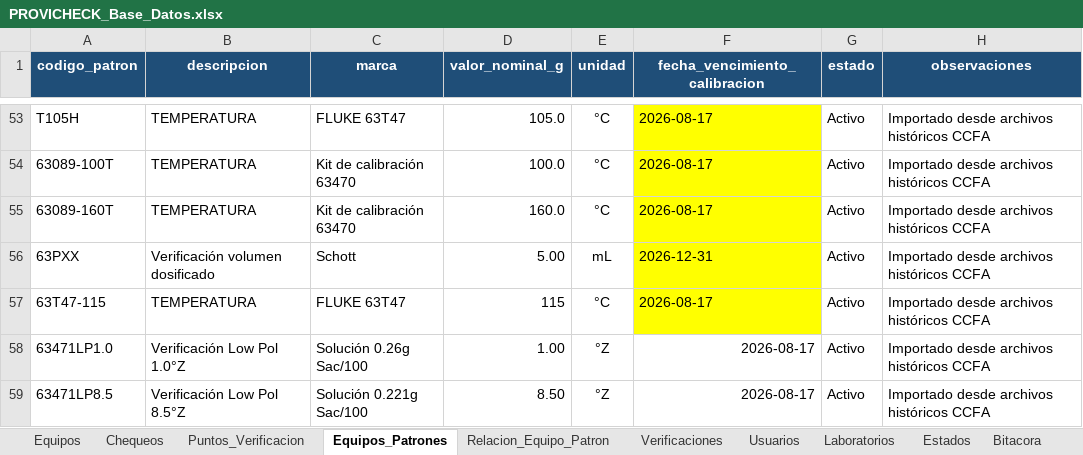
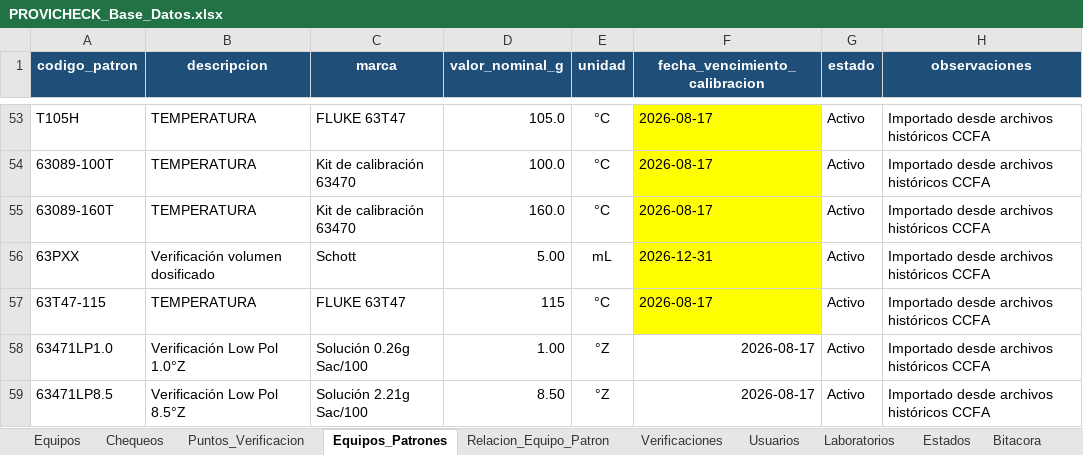
Before and after one commit to dfreyes0210/PROVICHECK-Enterprise, an Excel workbook: data/PROVICHECK_Base_Datos.xlsx, sheet Equipos_Patrones, drawn as a sheet; only a part is shown, gaps mark what is left out; values as stored, in another font and other column widths than the file's, no borders; table styles not drawn; the diff names each change by its address in the sheet, - before the commit and + after, or states it on an @@ line.

```diff
--- a/data/PROVICHECK_Base_Datos.xlsx (sheet Equipos_Patrones)
+++ b/data/PROVICHECK_Base_Datos.xlsx (sheet Equipos_Patrones)
-C59 (marca): Solución 0.221g Sac/100
+C59 (marca): Solución 2.21g Sac/100
```
Also changed, not shown: sheet Usuarios.
